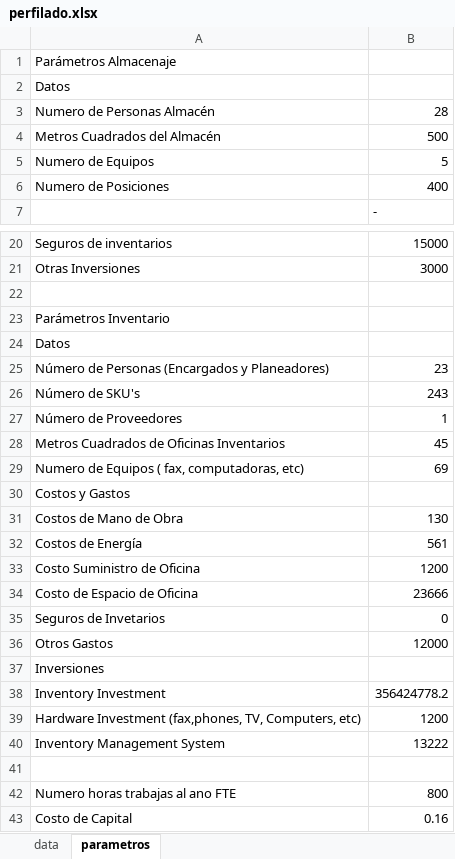
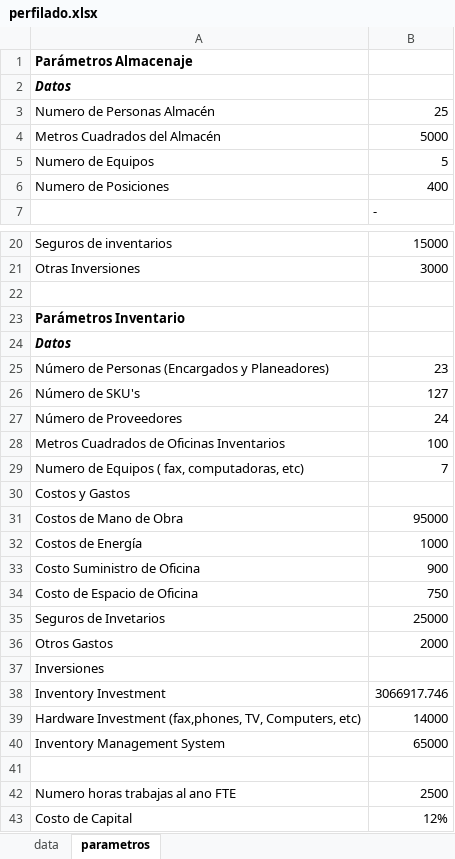
Before and after one commit to risojo/SupplyChain-Optimization, an Excel workbook: data/sources/perfilado.xlsx, sheet parametros, drawn as a sheet; only a part is shown, gaps mark what is left out; values as stored, in another font and other column widths than the file's, no borders; the diff covers the shown part only; the diff names each change by its address in the sheet, - before the commit and + after, or states it on an @@ line.

```diff
--- a/data/sources/perfilado.xlsx (sheet parametros)
+++ b/data/sources/perfilado.xlsx (sheet parametros)
-A1:A2 bold: off
+A1:A2 bold: on
-A2 italic: off
+A2 italic: on
-B3: 28
+B3: 25
-B4: 500
+B4: 5000
-A23:A24 bold: off
+A23:A24 bold: on
-A24 italic: off
+A24 italic: on
-B26: 243
+B26: 127
-B27: 1
+B27: 24
-B28: 45
+B28: 100
-B29: 69
+B29: 7
-B31: 130
+B31: 95000
-B32: 561
+B32: 1000
-B33: 1200
+B33: 900
-B34: 23666
+B34: 750
-B35: 0
+B35: 25000
-B36: 12000
+B36: 2000
-B38: 356424778.2
+B38: 3066917.746
-B39: 1200
+B39: 14000
-B40: 13222
+B40: 65000
-B42: 800
+B42: 2500
-B43: 0.16
+B43: 12%
```
Also changed, not shown: 3 edited cells elsewhere in this sheet, sheet data, 25 other files.
